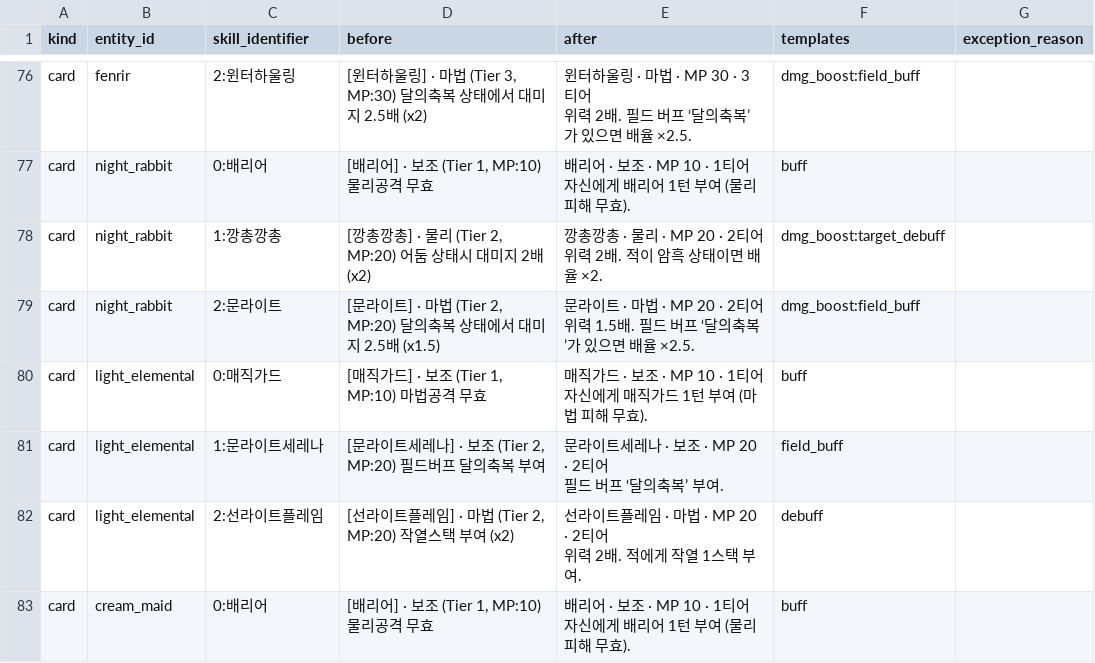
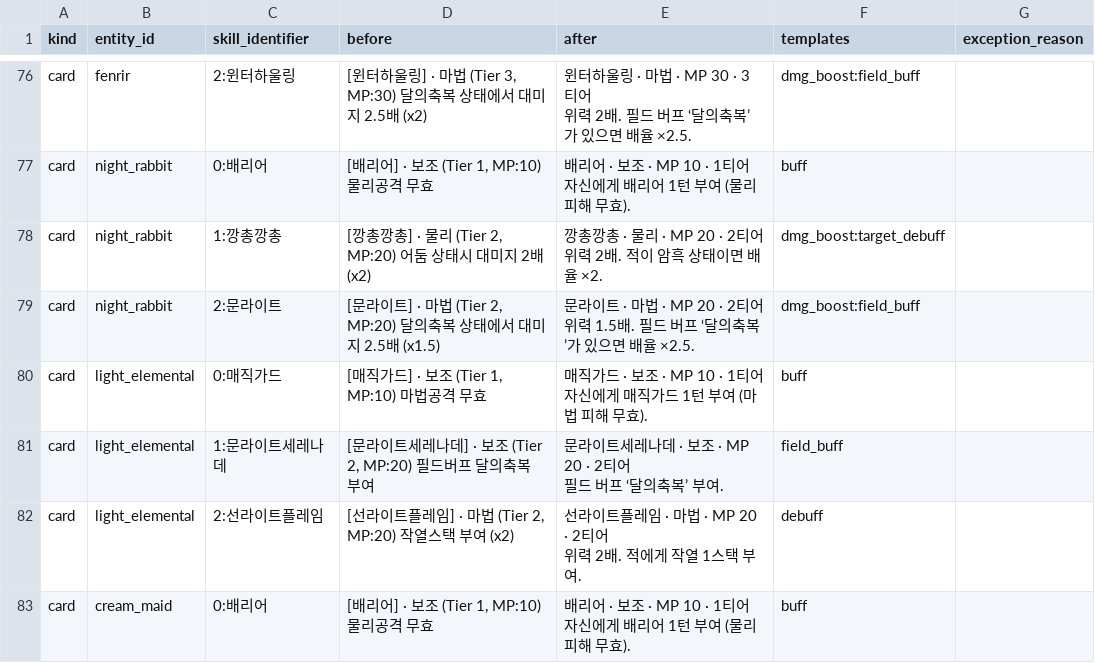
Before and after one commit to romarin0325-cell/Studying, a CSV file: card/docs/skill-display-audit.csv, drawn as a sheet; only a part is shown, gaps mark what is left out; the diff covers the shown part only.

Commit message:
refactor(card,defense): refine card/skill naming, migrate holy_night ID, and rename 앤트로피 to 엔트로피

```diff
--- a/card/docs/skill-display-audit.csv
+++ b/card/docs/skill-display-audit.csv
@@ -159,4 +159,4 @@
 자신에게 매직가드 1턴 부여 (마법 피해 무효).","buff",""
-"card","light_elemental","1:문라이트세레나","[문라이트세레나] · 보조 (Tier 2, MP:20) 필드버프 달의축복 부여","문라이트세레나 · 보조 · MP 20 · 2티어
-필드 버프 ‘달의축복’ 부여.","field_buff",""
+"card","light_elemental","1:문라이트세레나데","[문라이트세레나데] · 보조 (Tier 2, MP:20) 필드버프 달의축복 부여","문라이트세레나데 · 보조 · MP 20 · 2티어
+필드 버프 ‘달의축복’ 부여.","field_buff",""
 "card","light_elemental","2:선라이트플레임","[선라이트플레임] · 마법 (Tier 2, MP:20) 작열스택 부여 (x2)","선라이트플레임 · 마법 · MP 20 · 2티어
```
Also changed, not shown: 60 edited cells elsewhere in this file, 41 other files.
